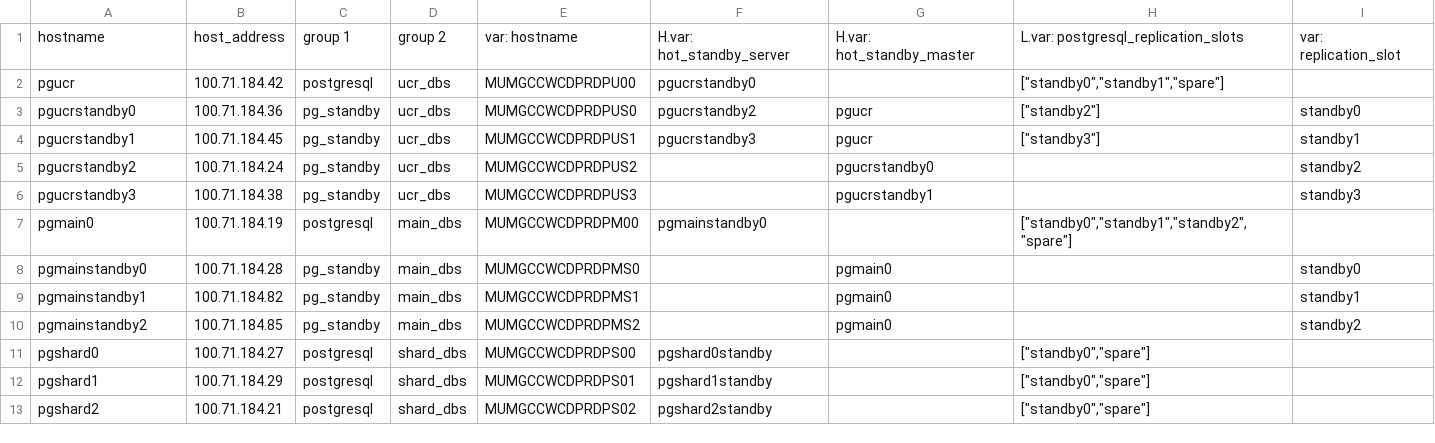
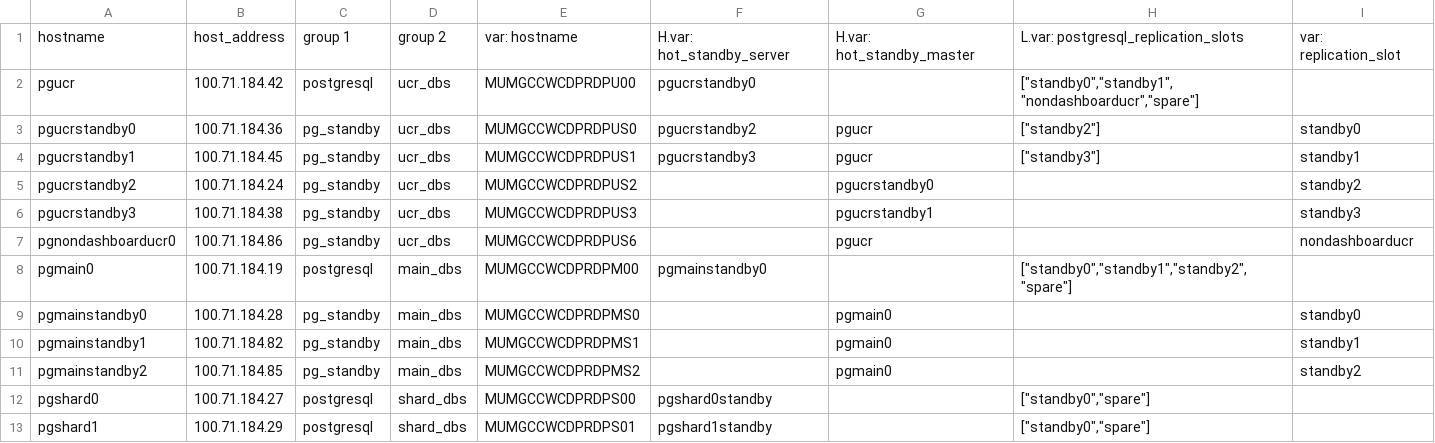
Before and after one commit to dimagi/commcare-cloud, a CSV file: environments/icds-cas/inventory/postgresql.csv, drawn as a sheet; only a part is shown; the shorter side is filled out with more unchanged rows.

Commit message:
setup pgnondashboarducr0 as standby

```diff
--- a/environments/icds-cas/inventory/postgresql.csv
+++ b/environments/icds-cas/inventory/postgresql.csv
@@ -1,3 +1,3 @@
 hostname,host_address,group 1,group 2,var: hostname,H.var: hot_standby_server,H.var: hot_standby_master,L.var: postgresql_replication_slots,var: replication_slot
-pgucr,100.71.184.42,postgresql,ucr_dbs,MUMGCCWCDPRDPU00,pgucrstandby0,,"[""standby0"",""standby1"",""spare""]",
+pgucr,100.71.184.42,postgresql,ucr_dbs,MUMGCCWCDPRDPU00,pgucrstandby0,,"[""standby0"",""standby1"",""nondashboarducr"",""spare""]",
 pgucrstandby0,100.71.184.36,pg_standby,ucr_dbs,MUMGCCWCDPRDPUS0,pgucrstandby2,pgucr,"[""standby2""]",standby0
@@ -6,2 +6,3 @@ pgucrstandby2,100.71.184.24,pg_standby,ucr_dbs,MUMGCCWCDPRDPUS2,,pgucrstandby0,,
 pgucrstandby3,100.71.184.38,pg_standby,ucr_dbs,MUMGCCWCDPRDPUS3,,pgucrstandby1,,standby3
+pgnondashboarducr0,100.71.184.86,pg_standby,ucr_dbs,MUMGCCWCDPRDPUS6,,pgucr,,nondashboarducr
 pgmain0,100.71.184.19,postgresql,main_dbs,MUMGCCWCDPRDPM00,pgmainstandby0,,"[""standby0"",""standby1"",""standby2"",""spare""]",
```
